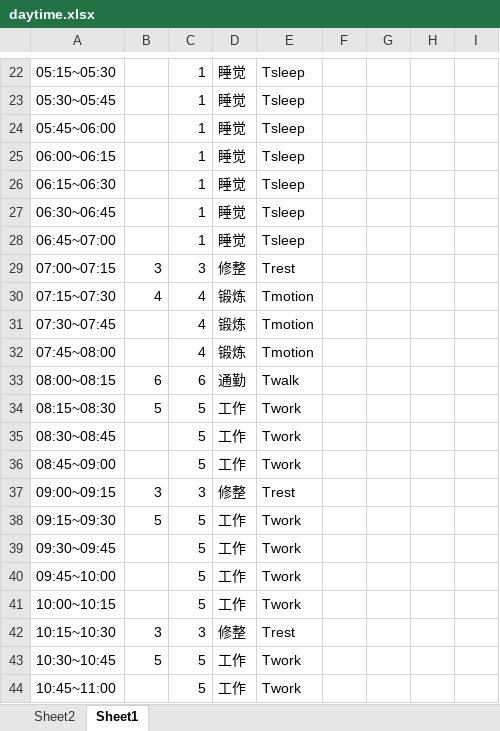
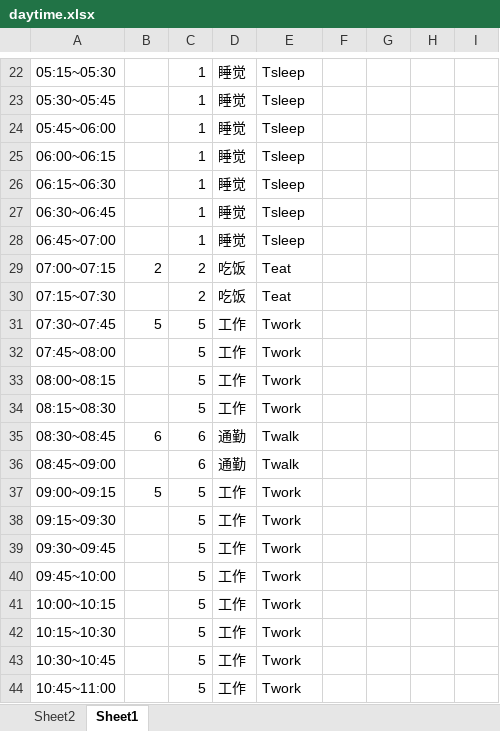
Before and after one commit to Xingzhuang-Chen/Myday, an Excel workbook: generate/daytime.xlsx, sheet Sheet1, drawn as a sheet; only a part is shown, gaps mark what is left out; values as stored, in another font and other column widths than the file's, no borders; the diff covers the shown part only; the diff names each change by its address in the sheet, - before the commit and + after, or states it on an @@ line.

```diff
--- a/generate/daytime.xlsx (sheet Sheet1)
+++ b/generate/daytime.xlsx (sheet Sheet1)
-B29: 3
+B29: 2
-C29: 3
+C29: 2
-D29: 修整
+D29: 吃饭
-E29: Trest
+E29: Teat
-B30: 4
+B30: (empty)
-C30: 4
+C30: 2
-D30: 锻炼
+D30: 吃饭
-E30: Tmotion
+E30: Teat
-B31: (empty)
+B31: 5
-C31:C32: 4
+C31:C32: 5
-D31:D32: 锻炼
+D31:D32: 工作
-E31:E32: Tmotion
+E31:E32: Twork
-B33: 6
+B33: (empty)
-C33: 6
+C33: 5
-D33: 通勤
+D33: 工作
-E33: Twalk
+E33: Twork
-B34: 5
+B34: (empty)
-B35: (empty)
+B35: 6
-C35:C36: 5
+C35:C36: 6
-D35:D36: 工作
+D35:D36: 通勤
-E35:E36: Twork
+E35:E36: Twalk
-B37: 3
+B37: 5
-C37: 3
+C37: 5
-D37: 修整
+D37: 工作
-E37: Trest
+E37: Twork
-B38: 5
+B38: (empty)
-B42: 3
+B42: (empty)
-C42: 3
+C42: 5
-D42: 修整
+D42: 工作
-E42: Trest
+E42: Twork
-B43: 5
+B43: (empty)
```
Also changed, not shown: 82 edited cells elsewhere in this sheet, 1 other file.
